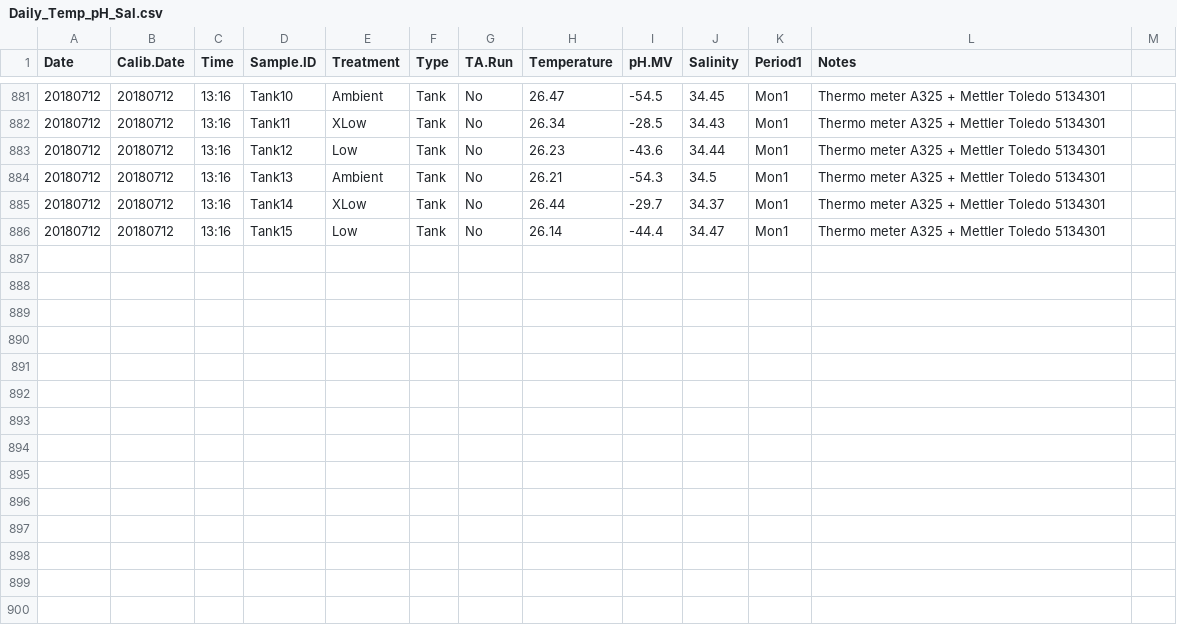
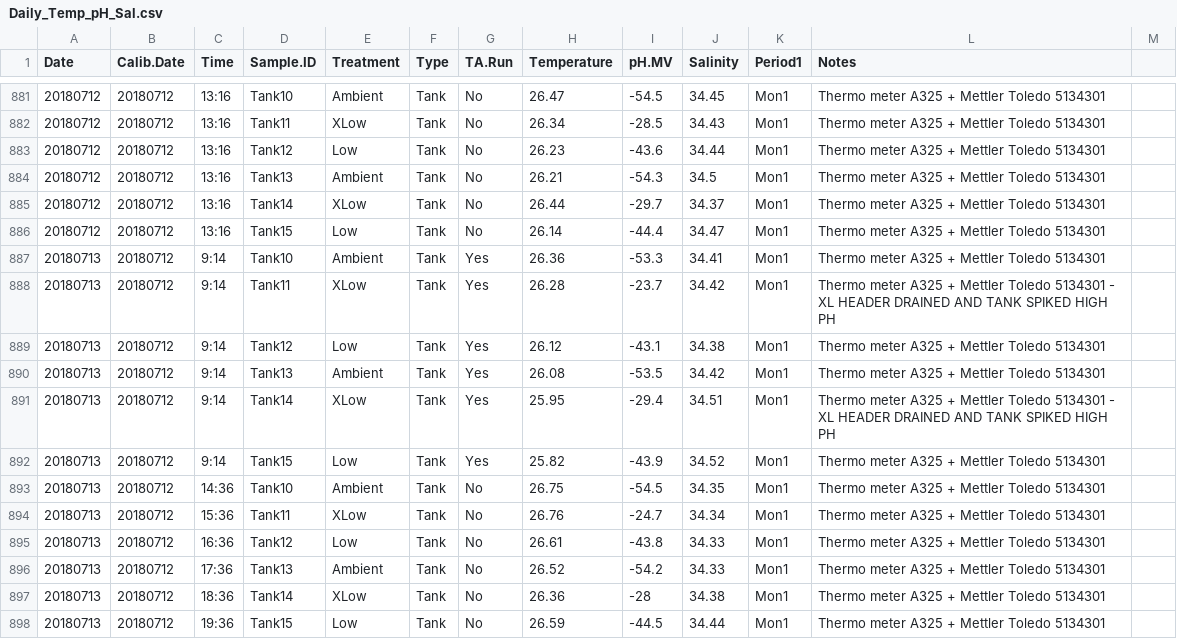
Before and after one commit to hputnam/BioMin_HIS, a CSV file: RAnalysis/Data/Daily_Temp_pH_Sal.csv, drawn as a sheet; only a part is shown, gaps mark what is left out; the diff names each change by its address in the sheet, - before the commit and + after, or states it on an @@ line.

Commit message:
updating daily files

```diff
--- a/RAnalysis/Data/Daily_Temp_pH_Sal.csv
+++ b/RAnalysis/Data/Daily_Temp_pH_Sal.csv
+row 887: 20180713 | 20180712 | 9:14 | Tank10 | Ambient | Tank | Yes | 26.36 | -53.3 | 34.41 | Mon1 | Thermo meter A325 + Mettler Toledo 5134301
+row 888: 20180713 | 20180712 | 9:14 | Tank11 | XLow | Tank | Yes | 26.28 | -23.7 | 34.42 | Mon1 | Thermo meter A325 + Mettler Toledo 5134301 - XL HEADER DRAINED AND TANK SPIKED HIGH PH
+row 889: 20180713 | 20180712 | 9:14 | Tank12 | Low | Tank | Yes | 26.12 | -43.1 | 34.38 | Mon1 | Thermo meter A325 + Mettler Toledo 5134301
+row 890: 20180713 | 20180712 | 9:14 | Tank13 | Ambient | Tank | Yes | 26.08 | -53.5 | 34.42 | Mon1 | Thermo meter A325 + Mettler Toledo 5134301
+row 891: 20180713 | 20180712 | 9:14 | Tank14 | XLow | Tank | Yes | 25.95 | -29.4 | 34.51 | Mon1 | Thermo meter A325 + Mettler Toledo 5134301 - XL HEADER DRAINED AND TANK SPIKED HIGH PH
+row 892: 20180713 | 20180712 | 9:14 | Tank15 | Low | Tank | Yes | 25.82 | -43.9 | 34.52 | Mon1 | Thermo meter A325 + Mettler Toledo 5134301
+row 893: 20180713 | 20180712 | 14:36 | Tank10 | Ambient | Tank | No | 26.75 | -54.5 | 34.35 | Mon1 | Thermo meter A325 + Mettler Toledo 5134301
+row 894: 20180713 | 20180712 | 15:36 | Tank11 | XLow | Tank | No | 26.76 | -24.7 | 34.34 | Mon1 | Thermo meter A325 + Mettler Toledo 5134301
+row 895: 20180713 | 20180712 | 16:36 | Tank12 | Low | Tank | No | 26.61 | -43.8 | 34.33 | Mon1 | Thermo meter A325 + Mettler Toledo 5134301
+row 896: 20180713 | 20180712 | 17:36 | Tank13 | Ambient | Tank | No | 26.52 | -54.2 | 34.33 | Mon1 | Thermo meter A325 + Mettler Toledo 5134301
+row 897: 20180713 | 20180712 | 18:36 | Tank14 | XLow | Tank | No | 26.36 | -28 | 34.38 | Mon1 | Thermo meter A325 + Mettler Toledo 5134301
+row 898: 20180713 | 20180712 | 19:36 | Tank15 | Low | Tank | No | 26.59 | -44.5 | 34.44 | Mon1 | Thermo meter A325 + Mettler Toledo 5134301
```
Also changed, not shown: RAnalysis/Data/pHCalibration.csv, 34 other files.
